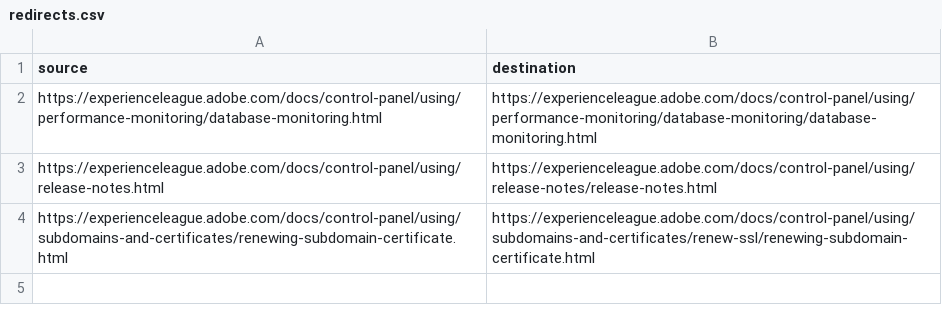
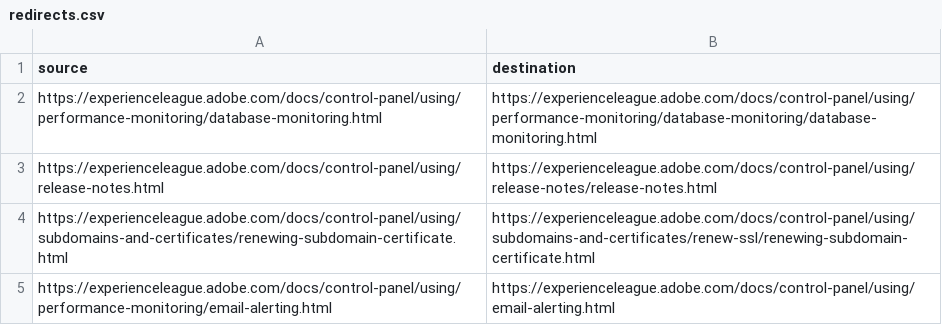
Before and after one commit to AdobeDocs/control-panel.it-IT, a CSV file: redirects.csv, drawn as a sheet; the diff names each change by its address in the sheet, - before the commit and + after, or states it on an @@ line.

Commit message:
Sync non localizable files triggered by manual translation kit

```diff
--- a/redirects.csv
+++ b/redirects.csv
+row 5: https://experienceleague.adobe.com/docs/control-panel/using/performance-monitoring/email-alerting.html | https://experienceleague.adobe.com/docs/control-panel/using/email-alerting.html
```
